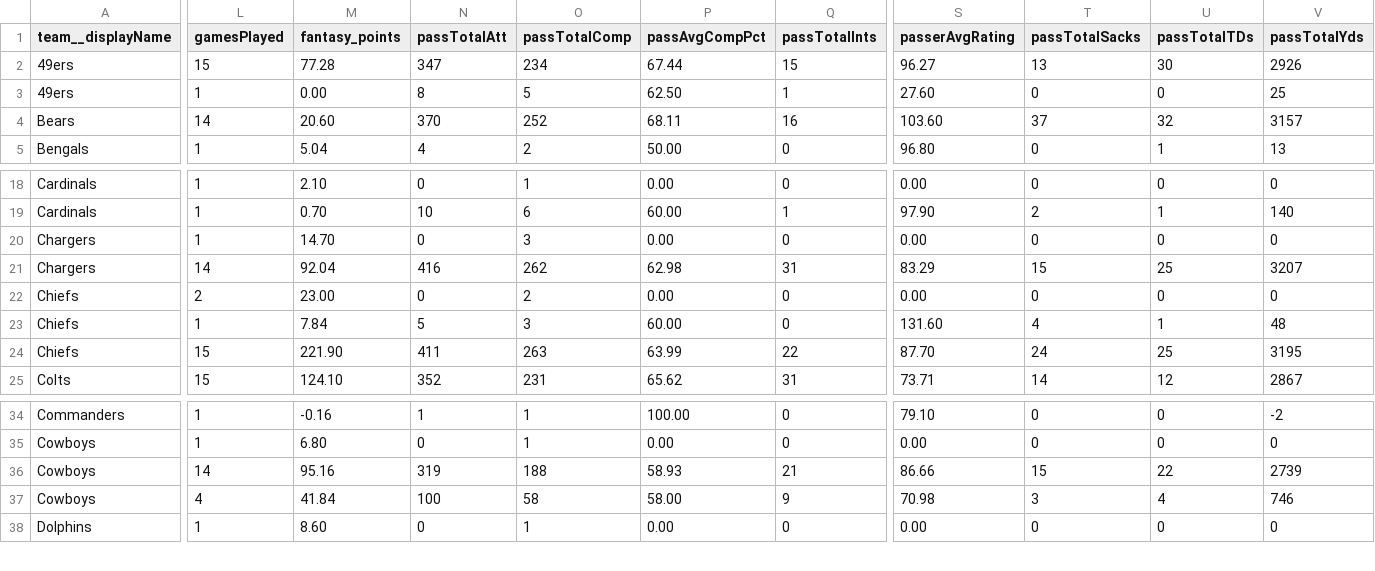
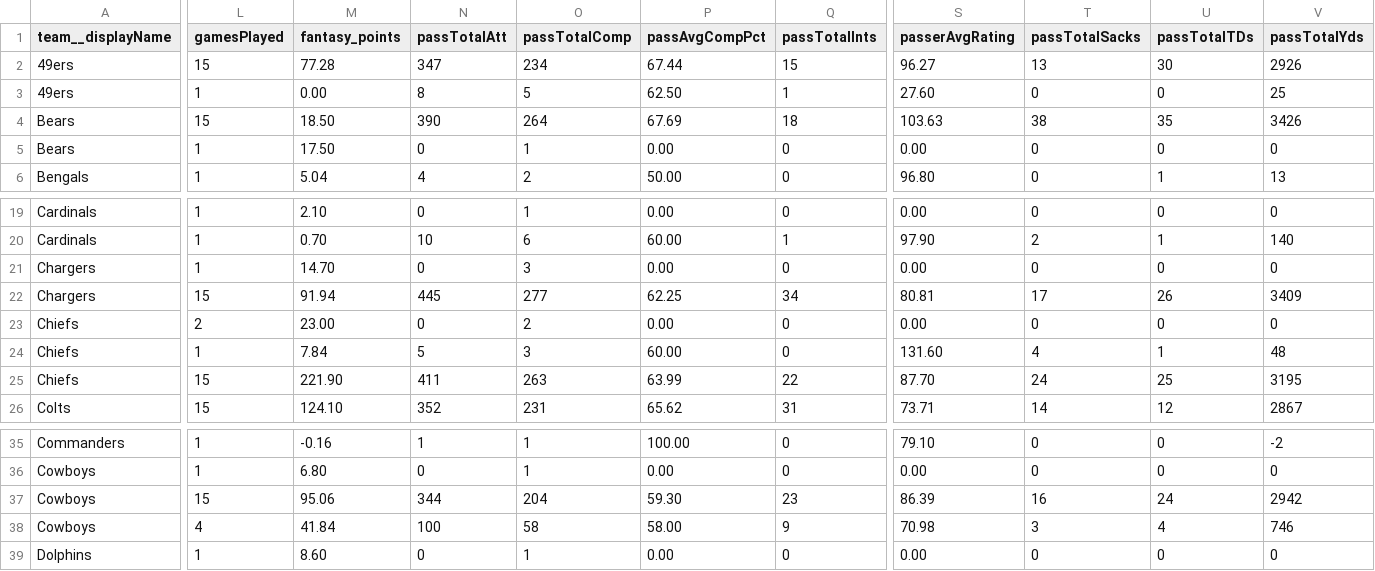
Before and after one commit to lespauI/mega_league, a CSV file: MEGA_passing.csv, drawn as a sheet; only a part is shown, gaps mark what is left out; addresses are those after the commit; rows hold the shown columns only; the diff covers the shown part only; the diff names each change by its address in the sheet, - before the commit and + after, or states it on an @@ line.

```diff
--- a/MEGA_passing.csv
+++ b/MEGA_passing.csv
-L4 (gamesPlayed): 14
+L4 (gamesPlayed): 15
-M4 (fantasy_points): 20.60
+M4 (fantasy_points): 18.50
-N4 (passTotalAtt): 370
+N4 (passTotalAtt): 390
-O4 (passTotalComp): 252
+O4 (passTotalComp): 264
-P4 (passAvgCompPct): 68.11
+P4 (passAvgCompPct): 67.69
-Q4 (passTotalInts): 16
+Q4 (passTotalInts): 18
-S4 (passerAvgRating): 103.60
+S4 (passerAvgRating): 103.63
-T4 (passTotalSacks): 37
+T4 (passTotalSacks): 38
-U4 (passTotalTDs): 32
+U4 (passTotalTDs): 35
-V4 (passTotalYds): 3157
+V4 (passTotalYds): 3426
+row 5: Bears | 1 | 17.50 | 0 | 1 | 0.00 | 0 | 0.00 | 0 | 0 | 0
-L22 (gamesPlayed): 14
+L22 (gamesPlayed): 15
-M22 (fantasy_points): 92.04
+M22 (fantasy_points): 91.94
-N22 (passTotalAtt): 416
+N22 (passTotalAtt): 445
-O22 (passTotalComp): 262
+O22 (passTotalComp): 277
-P22 (passAvgCompPct): 62.98
+P22 (passAvgCompPct): 62.25
-Q22 (passTotalInts): 31
+Q22 (passTotalInts): 34
-S22 (passerAvgRating): 83.29
+S22 (passerAvgRating): 80.81
-T22 (passTotalSacks): 15
+T22 (passTotalSacks): 17
-U22 (passTotalTDs): 25
+U22 (passTotalTDs): 26
-V22 (passTotalYds): 3207
+V22 (passTotalYds): 3409
-L37 (gamesPlayed): 14
+L37 (gamesPlayed): 15
-M37 (fantasy_points): 95.16
+M37 (fantasy_points): 95.06
-N37 (passTotalAtt): 319
+N37 (passTotalAtt): 344
-O37 (passTotalComp): 188
+O37 (passTotalComp): 204
-P37 (passAvgCompPct): 58.93
+P37 (passAvgCompPct): 59.30
-Q37 (passTotalInts): 21
+Q37 (passTotalInts): 23
-S37 (passerAvgRating): 86.66
+S37 (passerAvgRating): 86.39
-T37 (passTotalSacks): 15
+T37 (passTotalSacks): 16
-U37 (passTotalTDs): 22
+U37 (passTotalTDs): 24
-V37 (passTotalYds): 2739
+V37 (passTotalYds): 2942
```
Also changed, not shown: 34 edited cells elsewhere in this file, MEGA_defense.csv, MEGA_receiving.csv, 16 other files.
